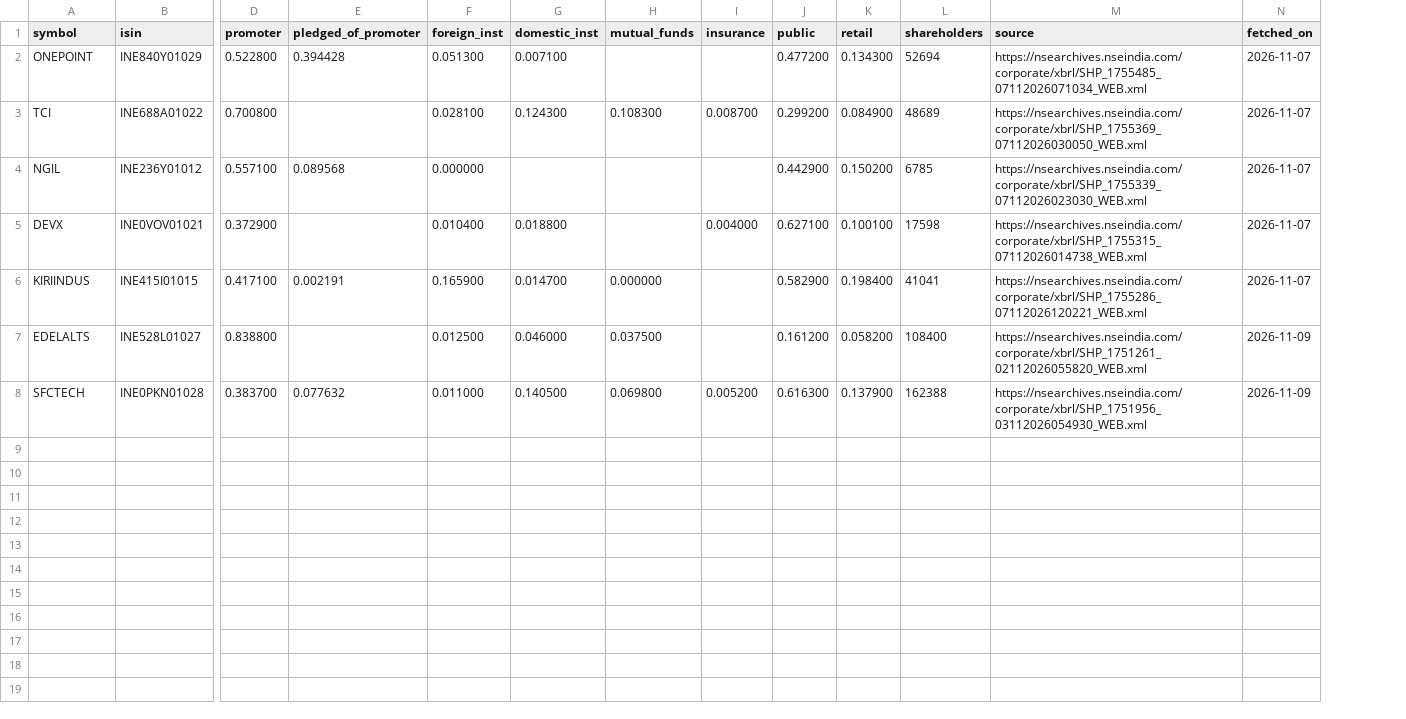
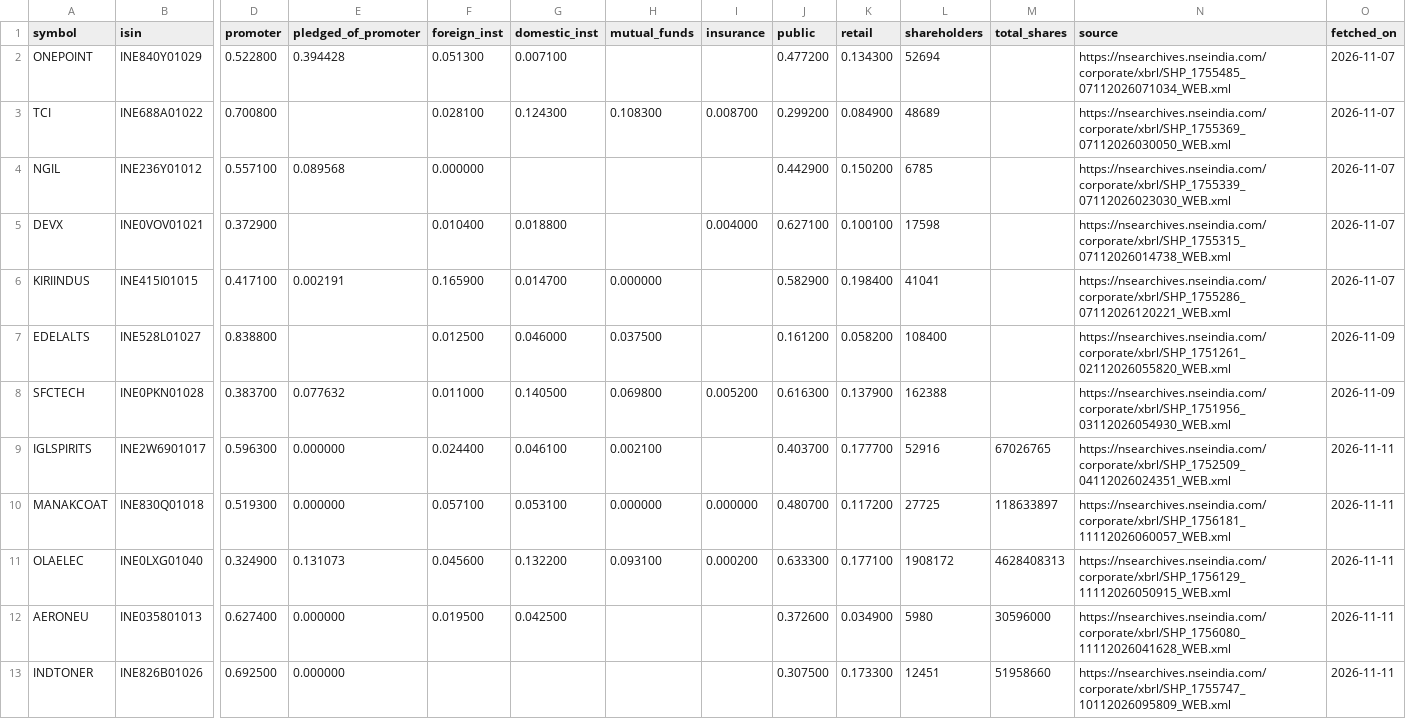
Before and after one commit to pallavidhadda/nextrade, a CSV file: shareholding.csv, drawn as a sheet; only a part is shown, gaps mark what is left out; rows hold the shown columns only; the diff names each change by its address in the sheet, - before the commit and + after, or states it on an @@ line.

```diff
--- a/shareholding.csv
+++ b/shareholding.csv
+column M (total_shares), empty
+row 9: IGLSPIRITS | INE2W6901017 | 0.596300 | 0.000000 | 0.024400 | 0.046100 | 0.002100 |  | 0.403700 | 0.177700 | 52916 | 67026765 | https://nsearchives.nseindia.com/corporate/xbrl/SHP_1752509_04112026024351_WEB.xml | 2026-11-11
+row 10: MANAKCOAT | INE830Q01018 | 0.519300 | 0.000000 | 0.057100 | 0.053100 | 0.000000 | 0.000000 | 0.480700 | 0.117200 | 27725 | 118633897 | https://nsearchives.nseindia.com/corporate/xbrl/SHP_1756181_11112026060057_WEB.xml | 2026-11-11
+row 11: OLAELEC | INE0LXG01040 | 0.324900 | 0.131073 | 0.045600 | 0.132200 | 0.093100 | 0.000200 | 0.633300 | 0.177100 | 1908172 | 4628408313 | https://nsearchives.nseindia.com/corporate/xbrl/SHP_1756129_11112026050915_WEB.xml | 2026-11-11
+row 12: AERONEU | INE035801013 | 0.627400 | 0.000000 | 0.019500 | 0.042500 |  |  | 0.372600 | 0.034900 | 5980 | 30596000 | https://nsearchives.nseindia.com/corporate/xbrl/SHP_1756080_11112026041628_WEB.xml | 2026-11-11
+row 13: INDTONER | INE826B01026 | 0.692500 | 0.000000 |  |  |  |  | 0.307500 | 0.173300 | 12451 | 51958660 | https://nsearchives.nseindia.com/corporate/xbrl/SHP_1755747_10112026095809_WEB.xml | 2026-11-11
```
